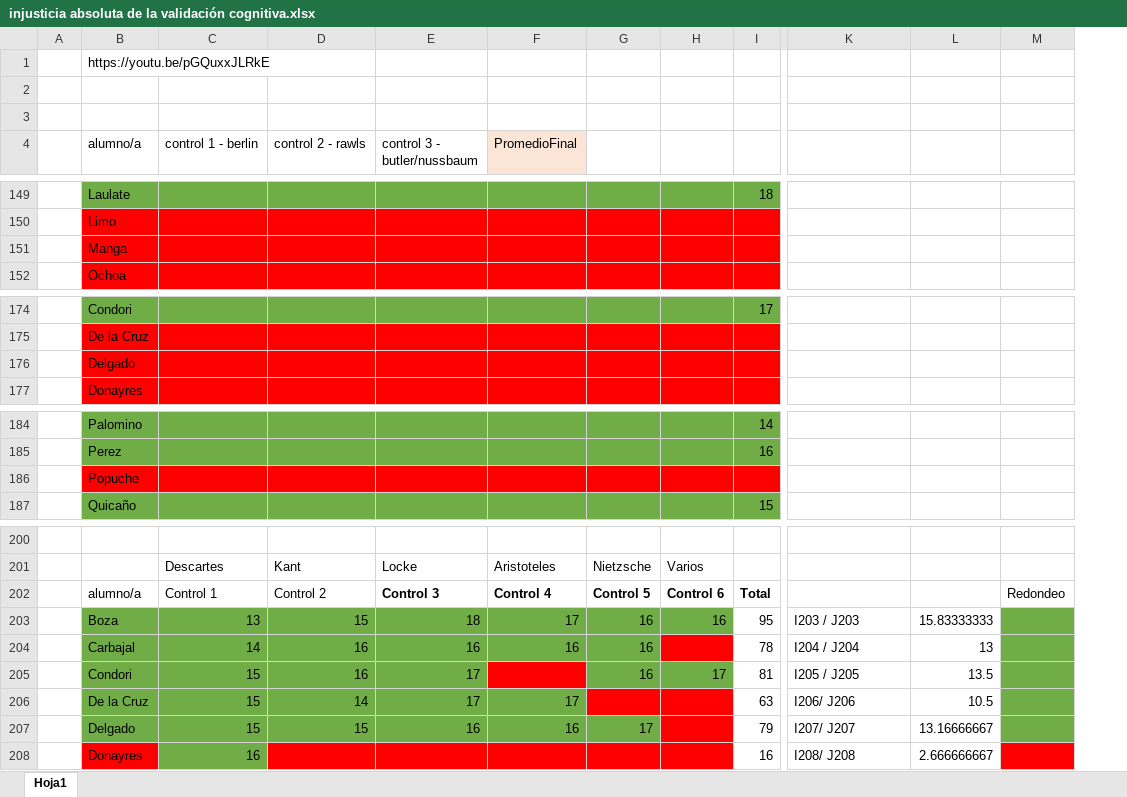
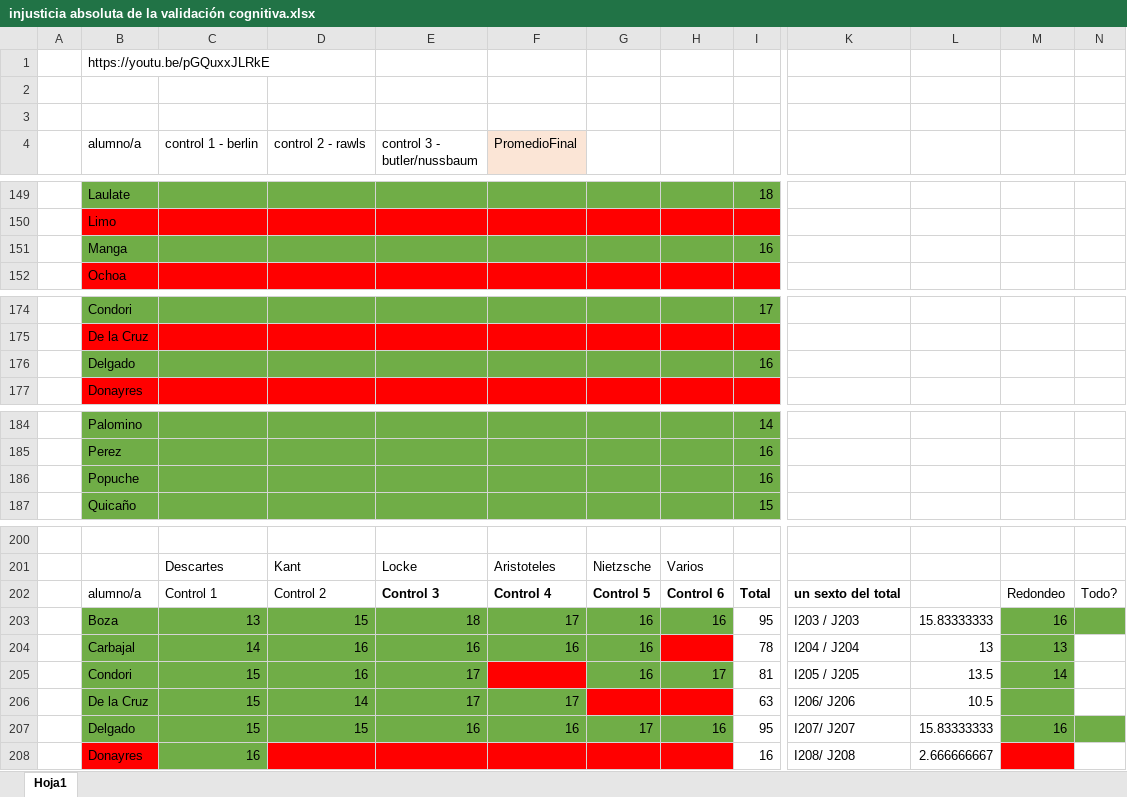
Before and after one commit to zaboltar/zaboltar.github.io, an Excel workbook: assets uarm/2019 sol-penscri-justfilpol/injusticia absoluta de la validación cognitiva.xlsx, sheet Hoja1, drawn as a sheet; only a part is shown, gaps mark what is left out; values as stored, in another font and other column widths than the file's, no borders; removed rows and columns are numbered as before the commit, all else as after; the diff covers the shown part only; the diff names each change by its address in the sheet, - before the commit and + after, or states it on an @@ line.

```diff
--- a/assets uarm/2019 sol-penscri-justfilpol/injusticia absoluta de la validación cognitiva.xlsx (sheet Hoja1)
+++ b/assets uarm/2019 sol-penscri-justfilpol/injusticia absoluta de la validación cognitiva.xlsx (sheet Hoja1)
-column M, row 202: Redondeo
+column M, rows 202-207: Redondeo | 16 | 13 | 14 |  | 16
+column N, row 202: Todo?
-B151:I151 fill: #FF0000
+B151:I151 fill: #70AD47
-I151: (empty)
+I151: 16
-B176:I176 fill: #FF0000
+B176:I176 fill: #70AD47
-I176: (empty)
+I176: 16
-B186:I186 fill: #FF0000
+B186:I186 fill: #70AD47
-I186: (empty)
+I186: 16
-K202: (empty)
+K202: un sexto del total
-H207: (empty)
+H207: 16
-H207 fill: #FF0000
+H207 fill: #70AD47
-I207: 79
+I207: 95
-L207: 13.16666667
+L207: 15.83333333
```
Also changed, not shown: 1 added row, 1 removed row, 11 edited cells and cell formats elsewhere in this sheet.
